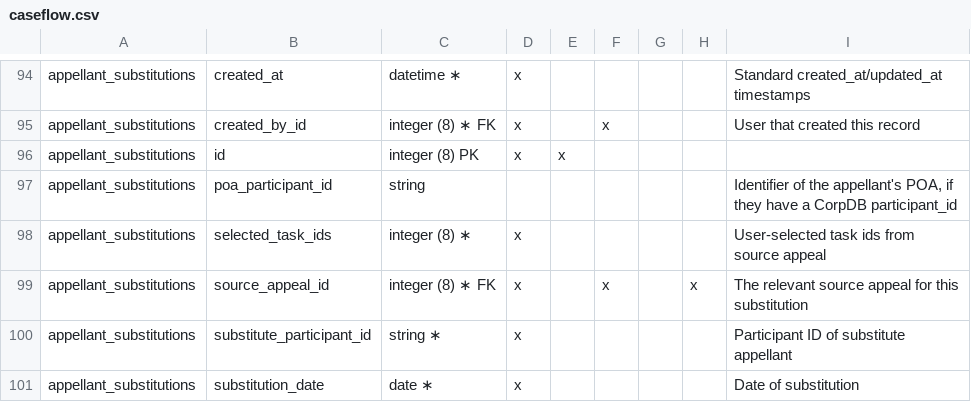
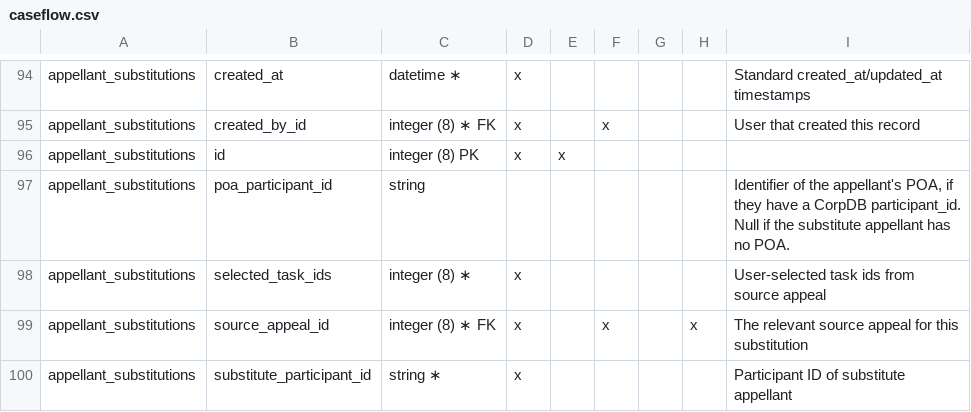
Before and after one commit to department-of-veterans-affairs/caseflow, a CSV file: docs/schema/caseflow.csv, drawn as a sheet; only a part is shown, gaps mark what is left out; the shorter side is filled out with more unchanged rows.

Commit message:
write migration to fix poa participant id column comment

```diff
--- a/docs/schema/caseflow.csv
+++ b/docs/schema/caseflow.csv
@@ -96,3 +96,3 @@ appellant_substitutions,created_by_id,integer (8) ∗ FK,x,,x,,,User that crea
 appellant_substitutions,id,integer (8) PK,x,x,,,,
-appellant_substitutions,poa_participant_id,string,,,,,,"Identifier of the appellant's POA, if they have a CorpDB participant_id"
+appellant_substitutions,poa_participant_id,string,,,,,,"Identifier of the appellant's POA, if they have a CorpDB participant_id. Null if the substitute appellant has no POA."
 appellant_substitutions,selected_task_ids,integer (8) ∗,x,,,,,User-selected task ids from source appeal
```
Also changed, not shown: 2 other files.
